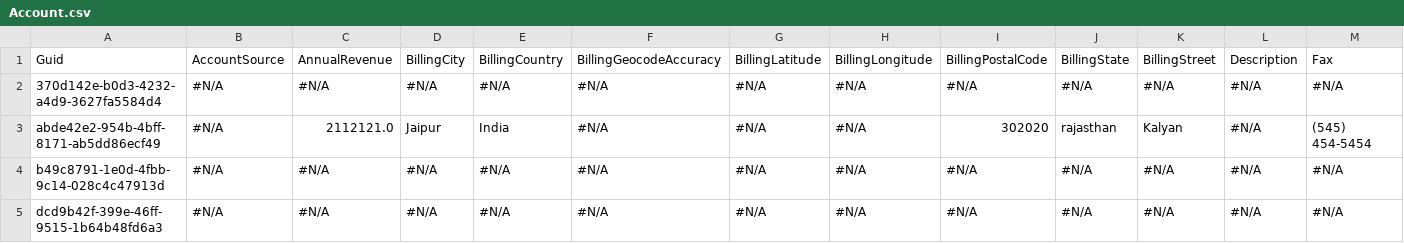
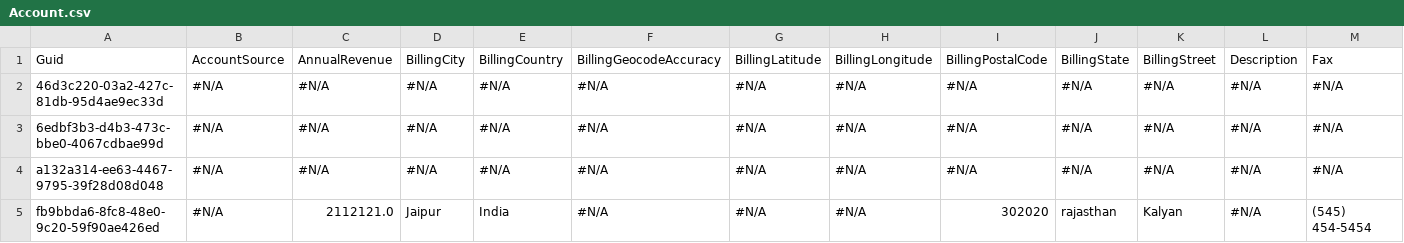
Before and after one commit to prodlytestuser/CPQTest16, a CSV file: Account.csv, drawn as a sheet; only a part is shown; removed rows and columns are numbered as before the commit, all else as after; rows hold the shown columns only; the diff names each change by its address in the sheet, - before the commit and + after, or states it on an @@ line.

Commit message:
Saved data from the control org into the repository master branch

```diff
--- a/Account.csv
+++ b/Account.csv
-A2: 370d142e-b0d3-4232-a4d9-3627fa5584d4
+A2: 46d3c220-03a2-427c-81db-95d4ae9ec33d
-row 3: abde42e2-954b-4bff-8171-ab5dd86ecf49 | #N/A | 2112121.0 | Jaipur | India | #N/A | #N/A | #N/A | 302020 | rajasthan | Kalyan | #N/A | (545) 454-5454
-A3: b49c8791-1e0d-4fbb-9c14-028c4c47913d
+A3: 6edbf3b3-d4b3-473c-bbe0-4067cdbae99d
-A4: dcd9b42f-399e-46ff-9515-1b64b48fd6a3
+A4: a132a314-ee63-4467-9795-39f28d08d048
+row 5: fb9bbda6-8fc8-48e0-9c20-59f90ae426ed | #N/A | 2112121.0 | Jaipur | India | #N/A | #N/A | #N/A | 302020 | rajasthan | Kalyan | #N/A | (545) 454-5454
```
